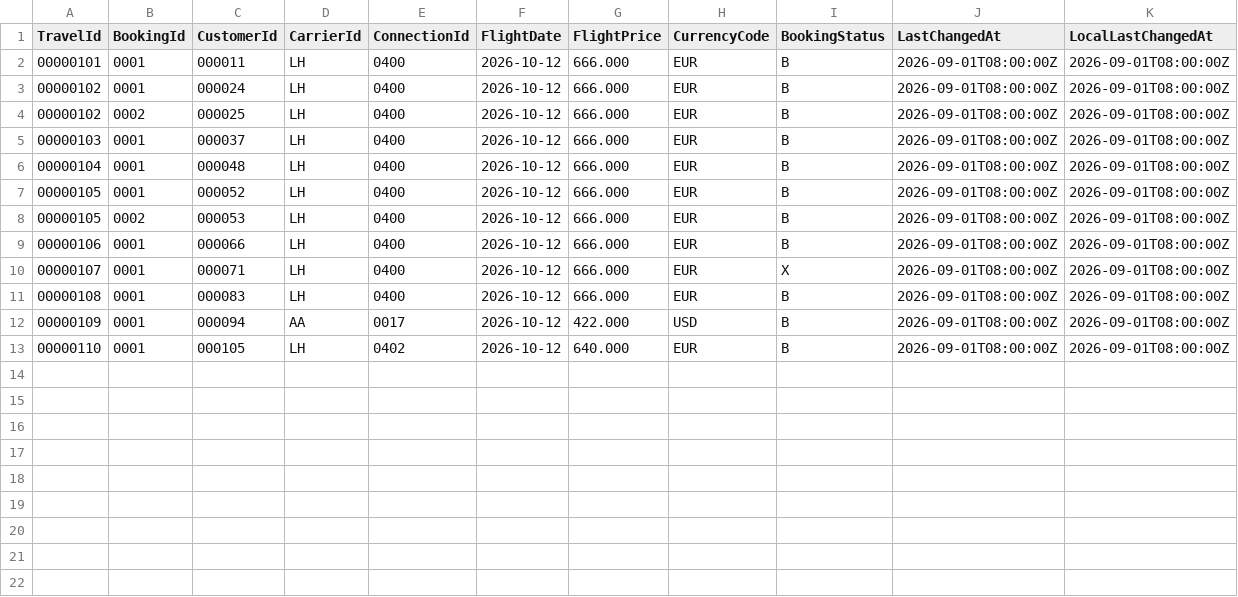
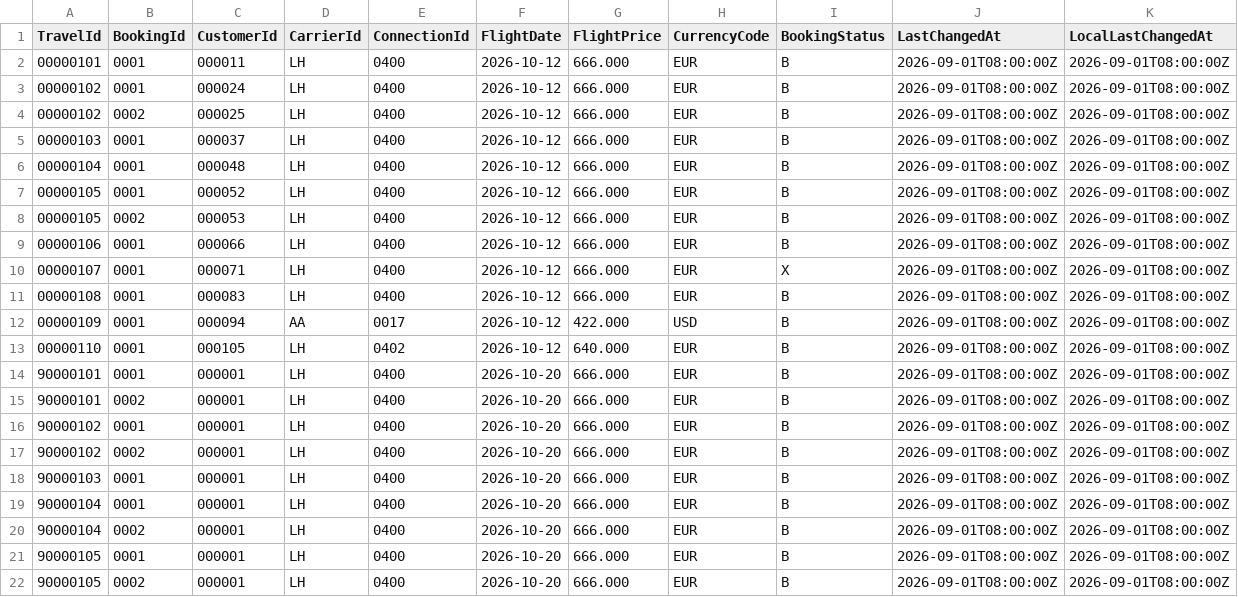
Before and after one commit to Kamilkov/flight-rescue, a CSV file: srv/external/data/ZFR_REBOOK-Bookings.csv, drawn as a sheet.

```diff
--- a/srv/external/data/ZFR_REBOOK-Bookings.csv
+++ b/srv/external/data/ZFR_REBOOK-Bookings.csv
@@ -13 +13,10 @@ TravelId;BookingId;CustomerId;CarrierId;ConnectionId;FlightDate;FlightPrice;Curr
 00000110;0001;000105;LH;0402;2026-10-12;640.000;EUR;B;2026-09-01T08:00:00Z;2026-09-01T08:00:00Z
+90000101;0001;000001;LH;0400;2026-10-20;666.000;EUR;B;2026-09-01T08:00:00Z;2026-09-01T08:00:00Z
+90000101;0002;000001;LH;0400;2026-10-20;666.000;EUR;B;2026-09-01T08:00:00Z;2026-09-01T08:00:00Z
+90000102;0001;000001;LH;0400;2026-10-20;666.000;EUR;B;2026-09-01T08:00:00Z;2026-09-01T08:00:00Z
+90000102;0002;000001;LH;0400;2026-10-20;666.000;EUR;B;2026-09-01T08:00:00Z;2026-09-01T08:00:00Z
+90000103;0001;000001;LH;0400;2026-10-20;666.000;EUR;B;2026-09-01T08:00:00Z;2026-09-01T08:00:00Z
+90000104;0001;000001;LH;0400;2026-10-20;666.000;EUR;B;2026-09-01T08:00:00Z;2026-09-01T08:00:00Z
+90000104;0002;000001;LH;0400;2026-10-20;666.000;EUR;B;2026-09-01T08:00:00Z;2026-09-01T08:00:00Z
+90000105;0001;000001;LH;0400;2026-10-20;666.000;EUR;B;2026-09-01T08:00:00Z;2026-09-01T08:00:00Z
+90000105;0002;000001;LH;0400;2026-10-20;666.000;EUR;B;2026-09-01T08:00:00Z;2026-09-01T08:00:00Z
```
Also changed, not shown: srv/external/data/ZFR_REBOOK-Flights.csv, 7 other files.
